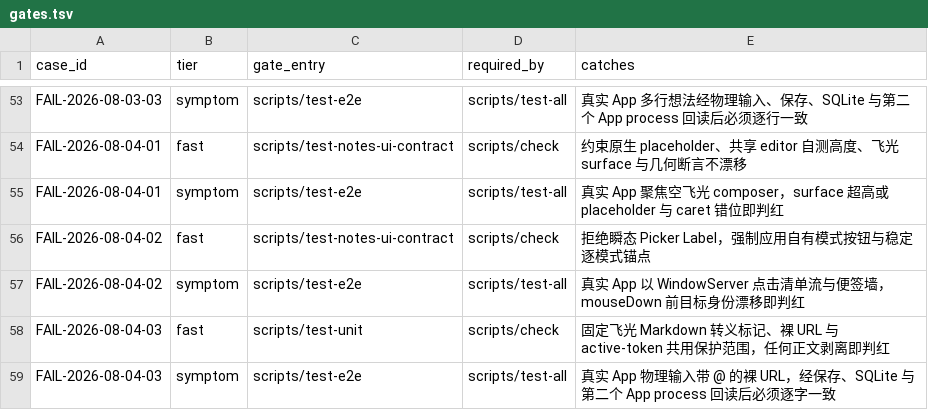
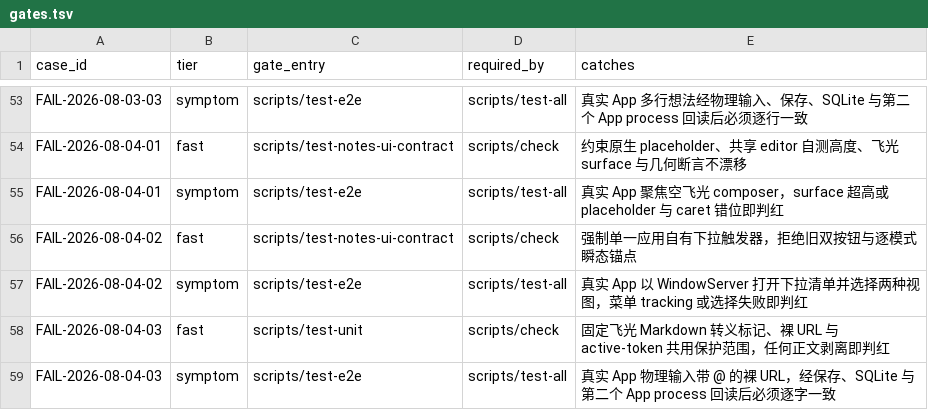
Before and after one commit to quboliu/noonmark, a TSV file: docs/engineering/failure-cases/gates.tsv, drawn as a sheet; only a part is shown, gaps mark what is left out.

Commit message:
feat(notes): unify the Feiguang detail pane and view menu
Wire the Feiguang detail into the workspace's shared collapsible right pane, consolidate Sticky Note view switching into a single dropdown list, and backfill real App, Demo, and static gates.

Failure-Case: FAIL-2026-08-04-02

Task-ID: noonmark-idea-capture

```diff
--- a/docs/engineering/failure-cases/gates.tsv
+++ b/docs/engineering/failure-cases/gates.tsv
@@ -55,4 +55,4 @@ FAIL-2026-08-04-01	fast	scripts/test-notes-ui-contract	scripts/check	约束原
 FAIL-2026-08-04-01	symptom	scripts/test-e2e	scripts/test-all	真实 App 聚焦空飞光 composer，surface 超高或 placeholder 与 caret 错位即判红
-FAIL-2026-08-04-02	fast	scripts/test-notes-ui-contract	scripts/check	拒绝瞬态 Picker Label，强制应用自有模式按钮与稳定逐模式锚点
-FAIL-2026-08-04-02	symptom	scripts/test-e2e	scripts/test-all	真实 App 以 WindowServer 点击清单流与便签墙，mouseDown 前目标身份漂移即判红
+FAIL-2026-08-04-02	fast	scripts/test-notes-ui-contract	scripts/check	强制单一应用自有下拉触发器，拒绝旧双按钮与逐模式瞬态锚点
+FAIL-2026-08-04-02	symptom	scripts/test-e2e	scripts/test-all	真实 App 以 WindowServer 打开下拉清单并选择两种视图，菜单 tracking 或选择失败即判红
 FAIL-2026-08-04-03	fast	scripts/test-unit	scripts/check	固定飞光 Markdown 转义标记、裸 URL 与 active-token 共用保护范围，任何正文剥离即判红
```
Also changed, not shown: 16 other files.
